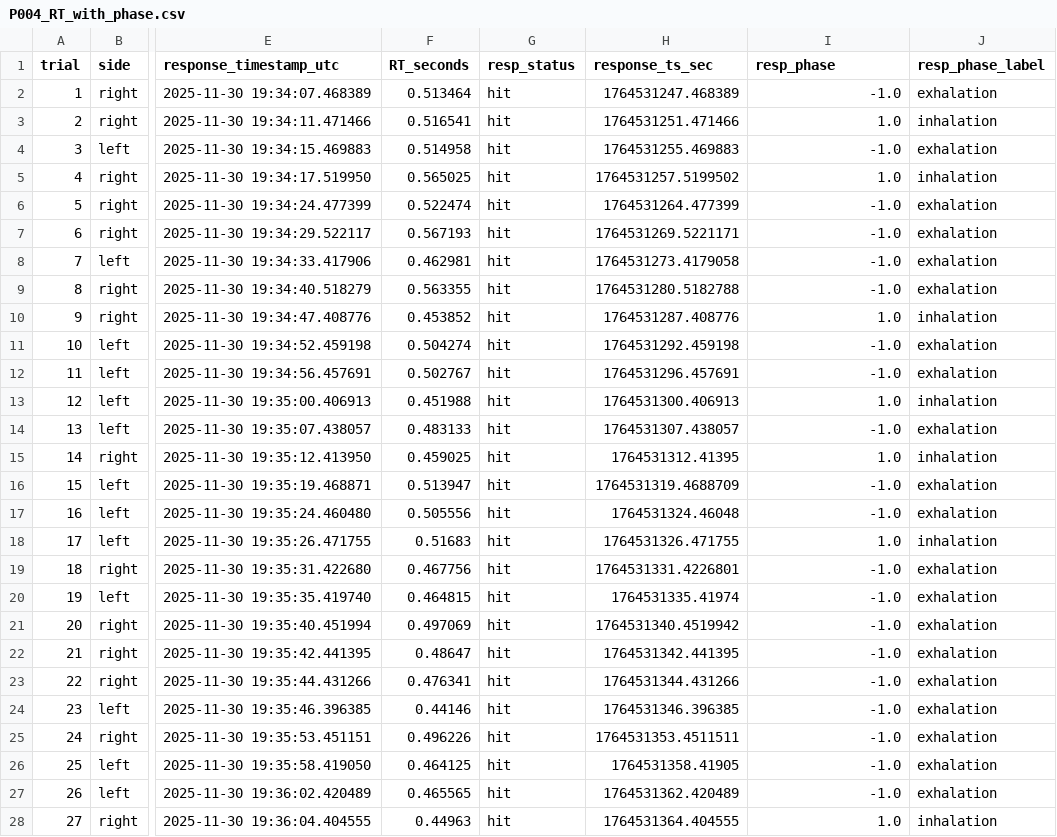
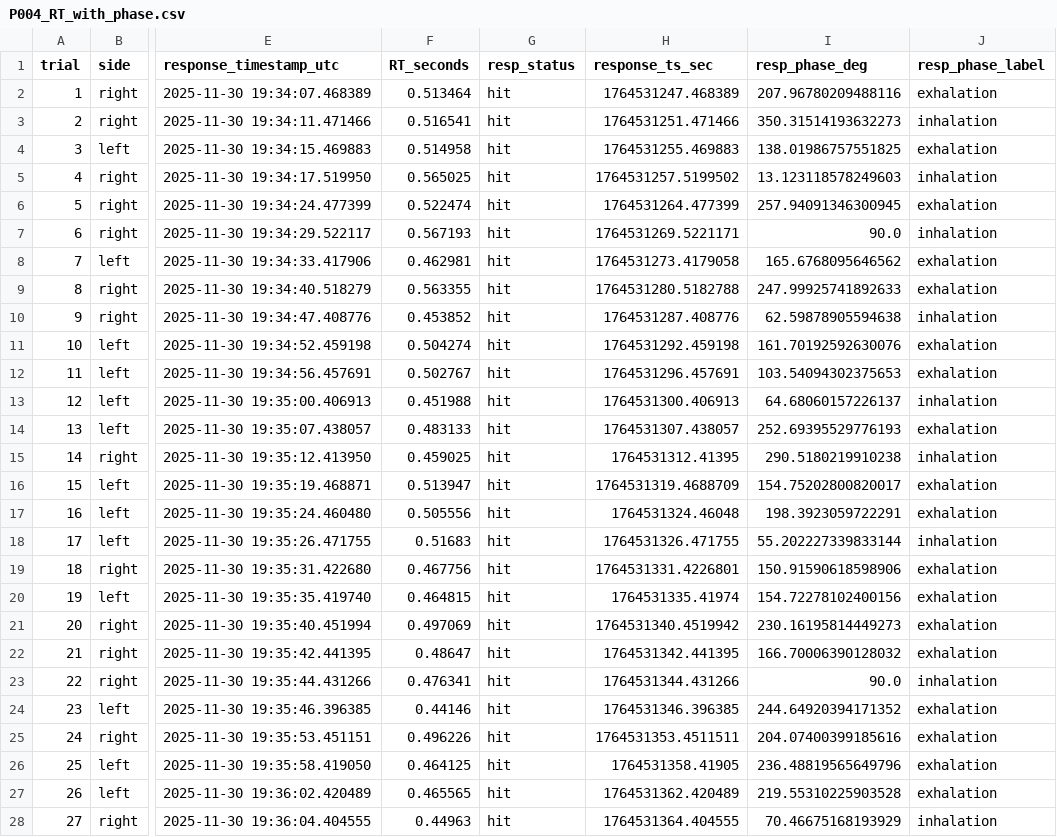
Before and after one commit to annegret-coetzee/respRT, a CSV file: merged/P004_RT_with_phase.csv, drawn as a sheet; only a part is shown, gaps mark what is left out; the diff covers the shown part only; the diff names each change by its address in the sheet, - before the commit and + after, or states it on an @@ line.

```diff
--- a/merged/P004_RT_with_phase.csv
+++ b/merged/P004_RT_with_phase.csv
-I1: resp_phase
+I1: resp_phase_deg
-I2 (resp_phase_deg): -1.0
+I2 (resp_phase_deg): 207.96780209488116
-I3 (resp_phase_deg): 1.0
+I3 (resp_phase_deg): 350.31514193632273
-I4 (resp_phase_deg): -1.0
+I4 (resp_phase_deg): 138.01986757551825
-I5 (resp_phase_deg): 1.0
+I5 (resp_phase_deg): 13.123118578249603
-I6 (resp_phase_deg): -1.0
+I6 (resp_phase_deg): 257.94091346300945
-I7 (resp_phase_deg): -1.0
+I7 (resp_phase_deg): 90.0
-J7 (resp_phase_label): exhalation
+J7 (resp_phase_label): inhalation
-I8 (resp_phase_deg): -1.0
+I8 (resp_phase_deg): 165.6768095646562
-I9 (resp_phase_deg): -1.0
+I9 (resp_phase_deg): 247.99925741892633
-I10 (resp_phase_deg): 1.0
+I10 (resp_phase_deg): 62.59878905594638
-I11 (resp_phase_deg): -1.0
+I11 (resp_phase_deg): 161.70192592630076
-I12 (resp_phase_deg): -1.0
+I12 (resp_phase_deg): 103.54094302375653
-I13 (resp_phase_deg): 1.0
+I13 (resp_phase_deg): 64.68060157226137
-I14 (resp_phase_deg): -1.0
+I14 (resp_phase_deg): 252.69395529776193
-I15 (resp_phase_deg): 1.0
+I15 (resp_phase_deg): 290.5180219910238
-I16 (resp_phase_deg): -1.0
+I16 (resp_phase_deg): 154.75202800820017
-I17 (resp_phase_deg): -1.0
+I17 (resp_phase_deg): 198.3923059722291
-I18 (resp_phase_deg): 1.0
+I18 (resp_phase_deg): 55.202227339833144
-I19 (resp_phase_deg): -1.0
+I19 (resp_phase_deg): 150.91590618598906
-I20 (resp_phase_deg): -1.0
+I20 (resp_phase_deg): 154.72278102400156
-I21 (resp_phase_deg): -1.0
+I21 (resp_phase_deg): 230.16195814449273
-I22 (resp_phase_deg): -1.0
+I22 (resp_phase_deg): 166.70006390128032
-I23 (resp_phase_deg): -1.0
+I23 (resp_phase_deg): 90.0
-J23 (resp_phase_label): exhalation
+J23 (resp_phase_label): inhalation
-I24 (resp_phase_deg): -1.0
+I24 (resp_phase_deg): 244.64920394171352
-I25 (resp_phase_deg): -1.0
+I25 (resp_phase_deg): 204.07400399185616
-I26 (resp_phase_deg): -1.0
+I26 (resp_phase_deg): 236.48819565649796
-I27 (resp_phase_deg): -1.0
+I27 (resp_phase_deg): 219.55310225903528
-I28 (resp_phase_deg): 1.0
+I28 (resp_phase_deg): 70.46675168193929
```
Also changed, not shown: 105 edited cells elsewhere in this file, merged/P001_RT_with_phase.csv, merged/P002_RT_with_phase.csv, 7 other files.
